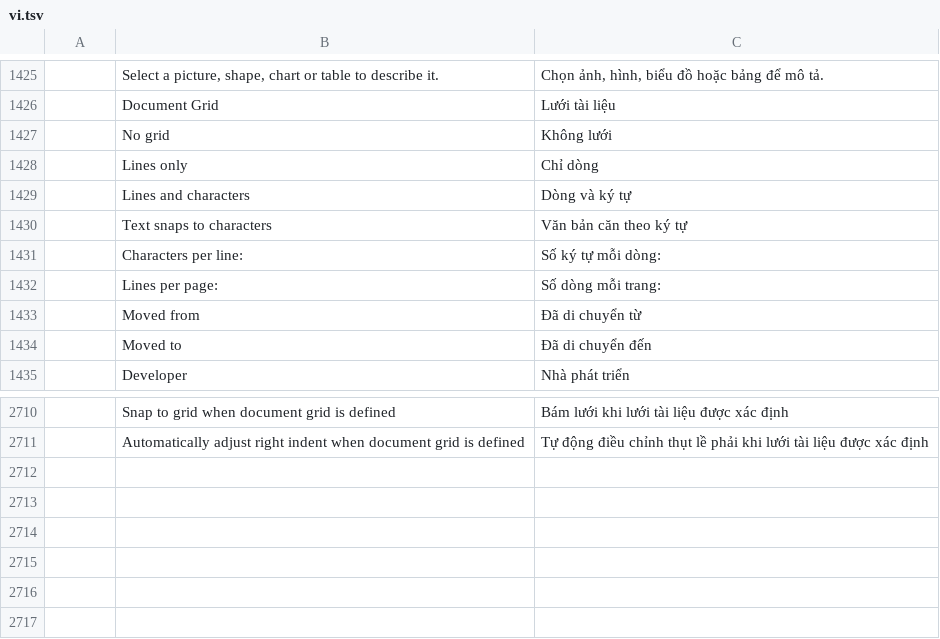
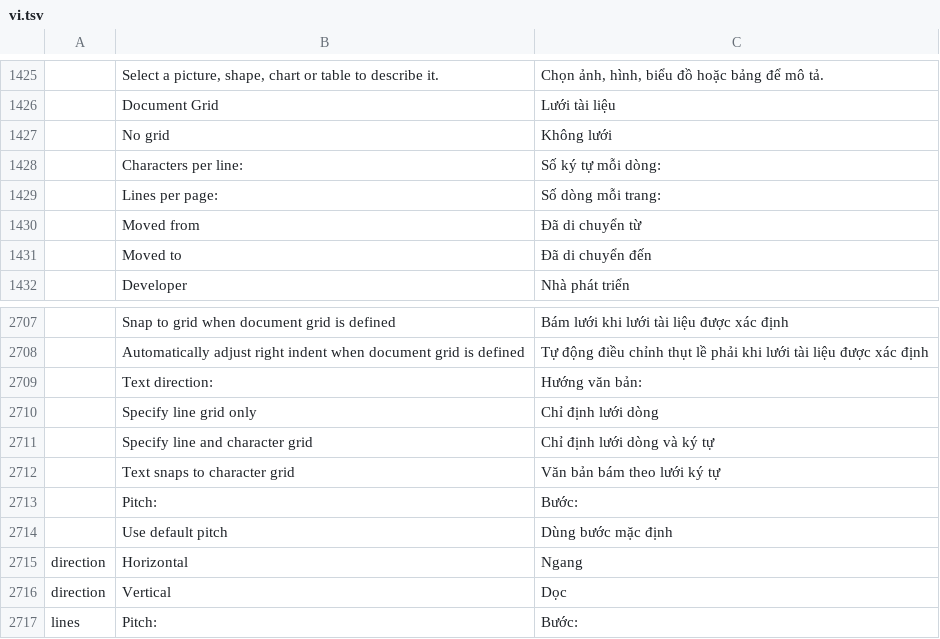
Before and after one commit to goyamamoto/wordcraft, a TSV file: crates/ui-egui/src/i18n/vi.tsv, drawn as a sheet; only a part is shown, gaps mark what is left out; removed rows and columns are numbered as before the commit, all else as after; the diff names each change by its address in the sheet, - before the commit and + after, or states it on an @@ line.

Commit message:
M15: Page Setup's Document Grid group as Word's 文字数と行数 tab — Text direction (Horizontal/Vertical; ja 横書き/縦書き by a `direction` catalog context, zh-hant 橫書/直書), Columns, Word's four grid kinds in Word's wording (No grid, Specify line grid only, Specify line and character grid, Text snaps to character grid; ja 標準の文字数を使う / 行数だけを指定する / 文字数と行数を指定する / 原稿用紙の設定にする; zh-hans 只指定行网格 / 指定行和字符网格 / 文字对齐字符网格), Characters per line and Lines per page each with their Pitch (字送り / 行送り by a `lines` context) and Use default pitch (標準の字送りを使用する), the counts and pitches following each other as Word for Mac's dialog does — a count sets its pitch to the text extent over the count (30 lines of a 648-pt text height → 21.6 pt, the 432 twips Word writes, `pg1` probe), a pitch sets its count rounded down, Use default pitch puts the Normal style's size back and an edited pitch clears it, a margin edited in the dialog recounts (dialogs::PageGrid, reconcile_page_grid); OK applies `layout.documentGrid` (type, linePitch, charSpace — 0 for the default pitch), `layout.textDirection` with the new `target: section` (Page Setup turns the section, never the table cell or text box the caret stands in) and `layout.columns` (count, keeping the section's space and separator) only when changed, in the dialog's one undo step; the six new rows in all 22 catalogs, the old Lines only / Lines and characters / Text snaps to characters rows gone; tests page_grid_counts_and_pitches_follow_each_other_as_words_page_setup_does, page_setup_applies_the_document_grid_text_direction_and_columns, engine text_direction_turns_the_section_or_the_cell (section target)

```diff
--- a/crates/ui-egui/src/i18n/vi.tsv
+++ b/crates/ui-egui/src/i18n/vi.tsv
-row 1428:  | Lines only | Chỉ dòng
-row 1429:  | Lines and characters | Dòng và ký tự
-row 1430:  | Text snaps to characters | Văn bản căn theo ký tự
+row 2709:  | Text direction: | Hướng văn bản:
+row 2710:  | Specify line grid only | Chỉ định lưới dòng
+row 2711:  | Specify line and character grid | Chỉ định lưới dòng và ký tự
+row 2712:  | Text snaps to character grid | Văn bản bám theo lưới ký tự
+row 2713:  | Pitch: | Bước:
+row 2714:  | Use default pitch | Dùng bước mặc định
+row 2715: direction | Horizontal | Ngang
+row 2716: direction | Vertical | Dọc
+row 2717: lines | Pitch: | Bước:
```
Also changed, not shown: crates/ui-egui/src/i18n/bg.tsv, crates/ui-egui/src/i18n/it.tsv, 27 other files.
